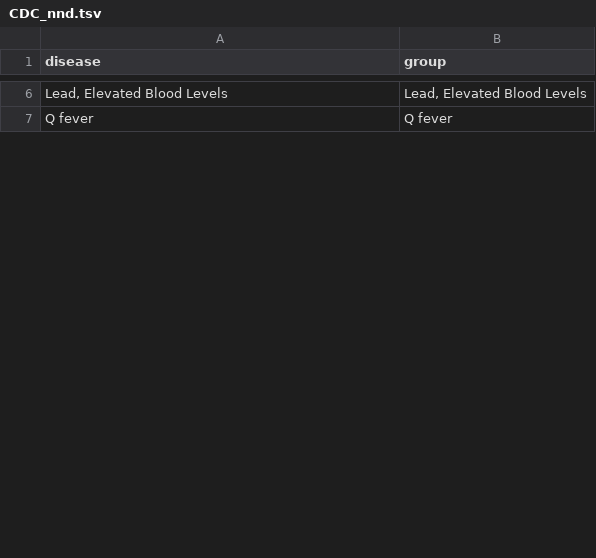
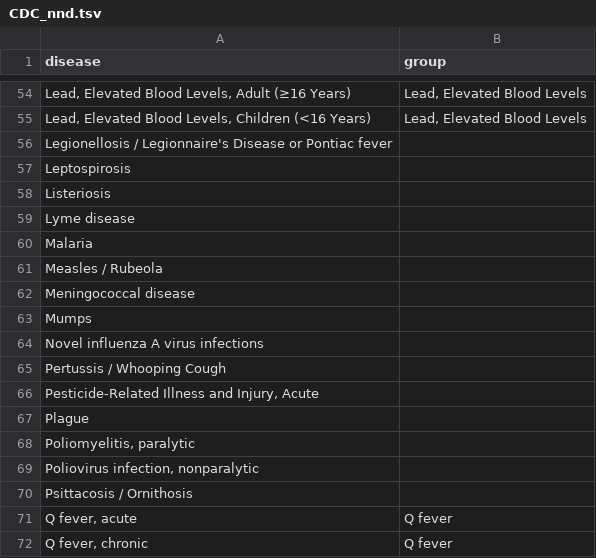
Before and after one commit to cstubben/pathogen-lists, a TSV file: CDC/CDC_nnd.tsv, drawn as a sheet; only a part is shown, gaps mark what is left out; addresses are those after the commit; the diff covers the shown part only; the diff names each change by its address in the sheet, - before the commit and + after, or states it on an @@ line.

```diff
--- a/CDC/CDC_nnd.tsv
+++ b/CDC/CDC_nnd.tsv
-A54 (disease): Lead, Elevated Blood Levels
+A54 (disease): Lead, Elevated Blood Levels, Adult (≥16 Years)
+row 55: Lead, Elevated Blood Levels, Children (<16 Years) | Lead, Elevated Blood Levels
+row 56: Legionellosis / Legionnaire's Disease or Pontiac fever
+row 57: Leptospirosis
+row 58: Listeriosis
+row 59: Lyme disease
+row 60: Malaria
+row 61: Measles / Rubeola
+row 62: Meningococcal disease
+row 63: Mumps
+row 64: Novel influenza A virus infections
+row 65: Pertussis / Whooping Cough
+row 66: Pesticide-Related Illness and Injury, Acute
+row 67: Plague
+row 68: Poliomyelitis, paralytic
+row 69: Poliovirus infection, nonparalytic
+row 70: Psittacosis / Ornithosis
-A71 (disease): Q fever
+A71 (disease): Q fever, acute
+row 72: Q fever, chronic | Q fever
```
Also changed, not shown: 85 added rows and 6 edited cells elsewhere in this file, 1 other file.
